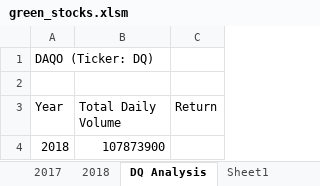
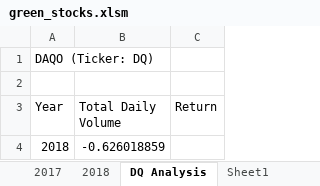
Before and after one commit to ftercero/stock-analysis, an Excel workbook: green_stocks.xlsm, sheet DQ Analysis, drawn as a sheet; values as stored, in another font and other column widths than the file's, no borders; the diff names each change by its address in the sheet, - before the commit and + after, or states it on an @@ line.

Commit message:
added codes to find DQ's rearly return for 2018

```diff
--- a/green_stocks.xlsm (sheet DQ Analysis)
+++ b/green_stocks.xlsm (sheet DQ Analysis)
-B4 (Total Daily Volume): 107873900
+B4 (Total Daily Volume): -0.626018859
```
